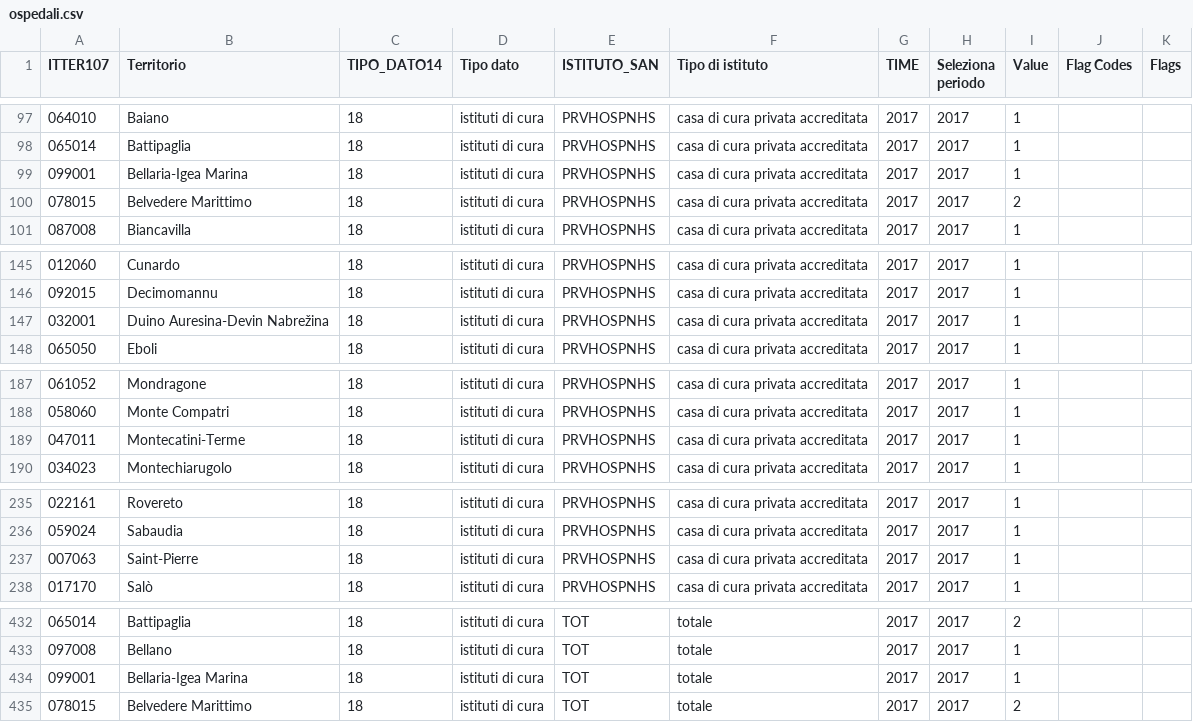
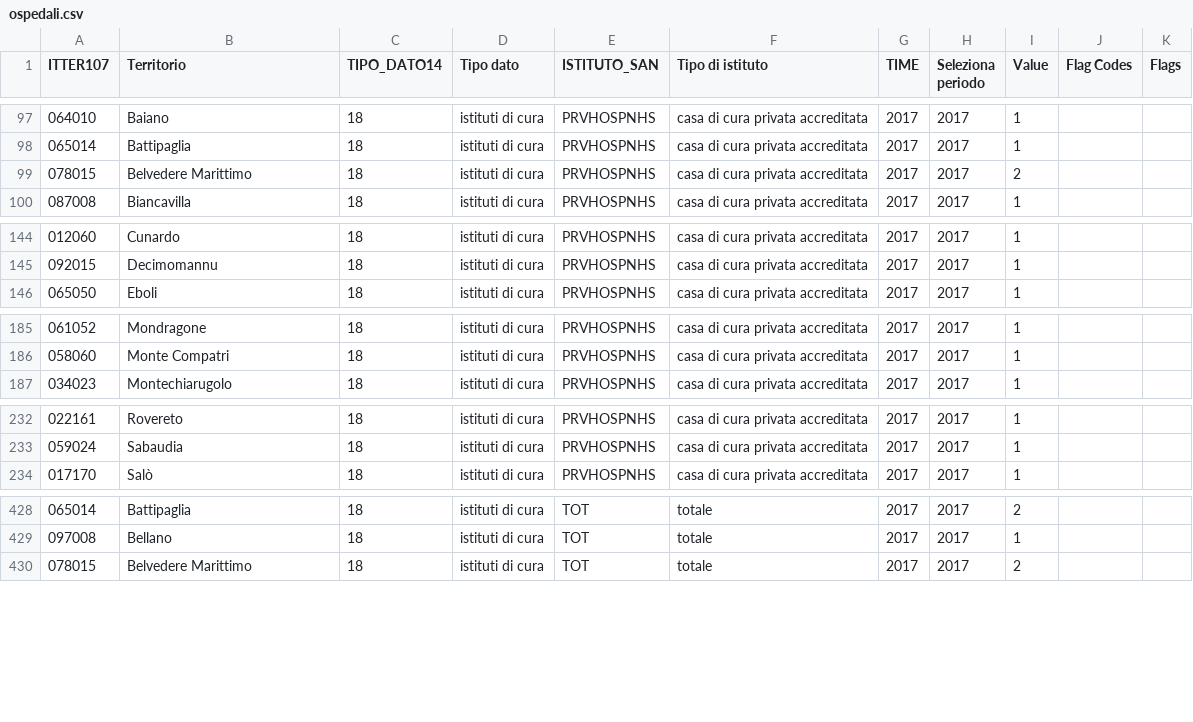
Before and after one commit to dariocurr/bdm_project, a CSV file: res/datasets/ospedali.csv, drawn as a sheet; only a part is shown, gaps mark what is left out; the diff covers the shown part only.

Commit message:
pulito dataset ospedali script

```diff
--- a/res/datasets/ospedali.csv
+++ b/res/datasets/ospedali.csv
@@ -98,3 +98,2 @@
 "065014","Battipaglia","18","istituti di cura","PRVHOSPNHS","casa di cura privata accreditata","2017","2017",1,,
-"099001","Bellaria-Igea Marina","18","istituti di cura","PRVHOSPNHS","casa di cura privata accreditata","2017","2017",1,,
 "078015","Belvedere Marittimo","18","istituti di cura","PRVHOSPNHS","casa di cura privata accreditata","2017","2017",2,,
@@ -146,3 +145,2 @@
 "092015","Decimomannu","18","istituti di cura","PRVHOSPNHS","casa di cura privata accreditata","2017","2017",1,,
-"032001","Duino Auresina-Devin Nabrežina","18","istituti di cura","PRVHOSPNHS","casa di cura privata accreditata","2017","2017",1,,
 "065050","Eboli","18","istituti di cura","PRVHOSPNHS","casa di cura privata accreditata","2017","2017",1,,
@@ -188,3 +186,2 @@
 "058060","Monte Compatri","18","istituti di cura","PRVHOSPNHS","casa di cura privata accreditata","2017","2017",1,,
-"047011","Montecatini-Terme","18","istituti di cura","PRVHOSPNHS","casa di cura privata accreditata","2017","2017",1,,
 "034023","Montechiarugolo","18","istituti di cura","PRVHOSPNHS","casa di cura privata accreditata","2017","2017",1,,
@@ -236,3 +233,2 @@
 "059024","Sabaudia","18","istituti di cura","PRVHOSPNHS","casa di cura privata accreditata","2017","2017",1,,
-"007063","Saint-Pierre","18","istituti di cura","PRVHOSPNHS","casa di cura privata accreditata","2017","2017",1,,
 "017170","Salò","18","istituti di cura","PRVHOSPNHS","casa di cura privata accreditata","2017","2017",1,,
@@ -433,3 +429,2 @@
 "097008","Bellano","18","istituti di cura","TOT","totale","2017","2017",1,,
-"099001","Bellaria-Igea Marina","18","istituti di cura","TOT","totale","2017","2017",1,,
 "078015","Belvedere Marittimo","18","istituti di cura","TOT","totale","2017","2017",2,,
```
Also changed, not shown: 3 removed rows elsewhere in this file, 2 other files.
